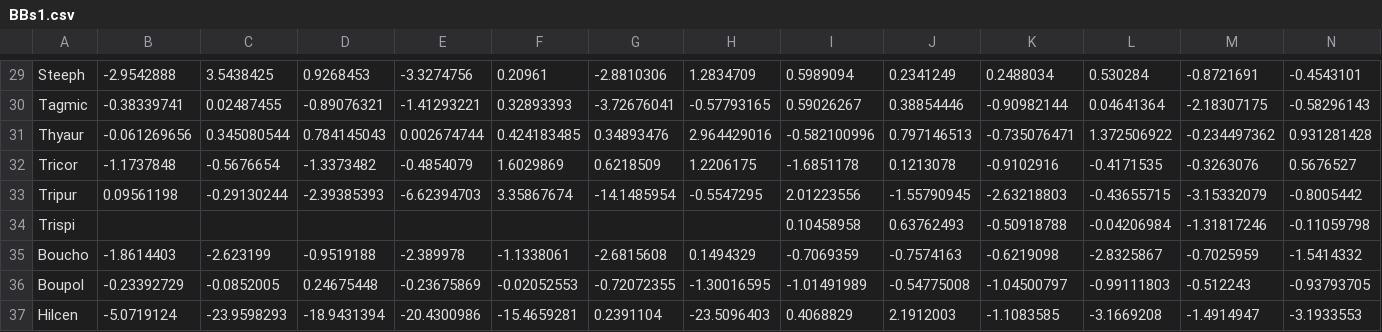
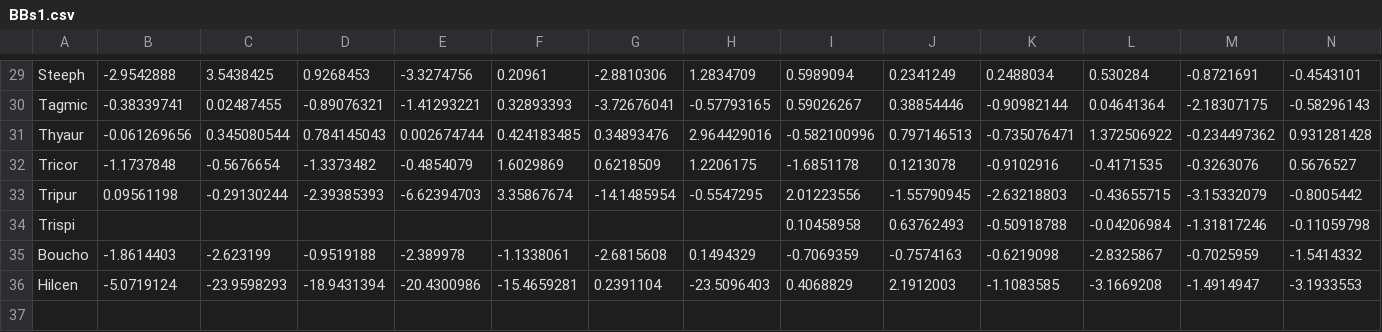
Before and after one commit to alemtzb/clumpingmecs, a CSV file: simulations/BBs1.csv, drawn as a sheet; only a part is shown, gaps mark what is left out; rows hold the shown columns only; the diff names each change by its address in the sheet, - before the commit and + after, or states it on an @@ line.

```diff
--- a/simulations/BBs1.csv
+++ b/simulations/BBs1.csv
-row 36: Boupol | -0.23392729 | -0.0852005 | 0.24675448 | -0.23675869 | -0.02052553 | -0.72072355 | -1.30016595 | -1.01491989 | -0.54775008 | -1.04500797 | -0.99111803 | -0.512243 | -0.93793705
```
Also changed, not shown: simulations/BBs2.csv, simulations/BBs3.csv, 3 other files.
